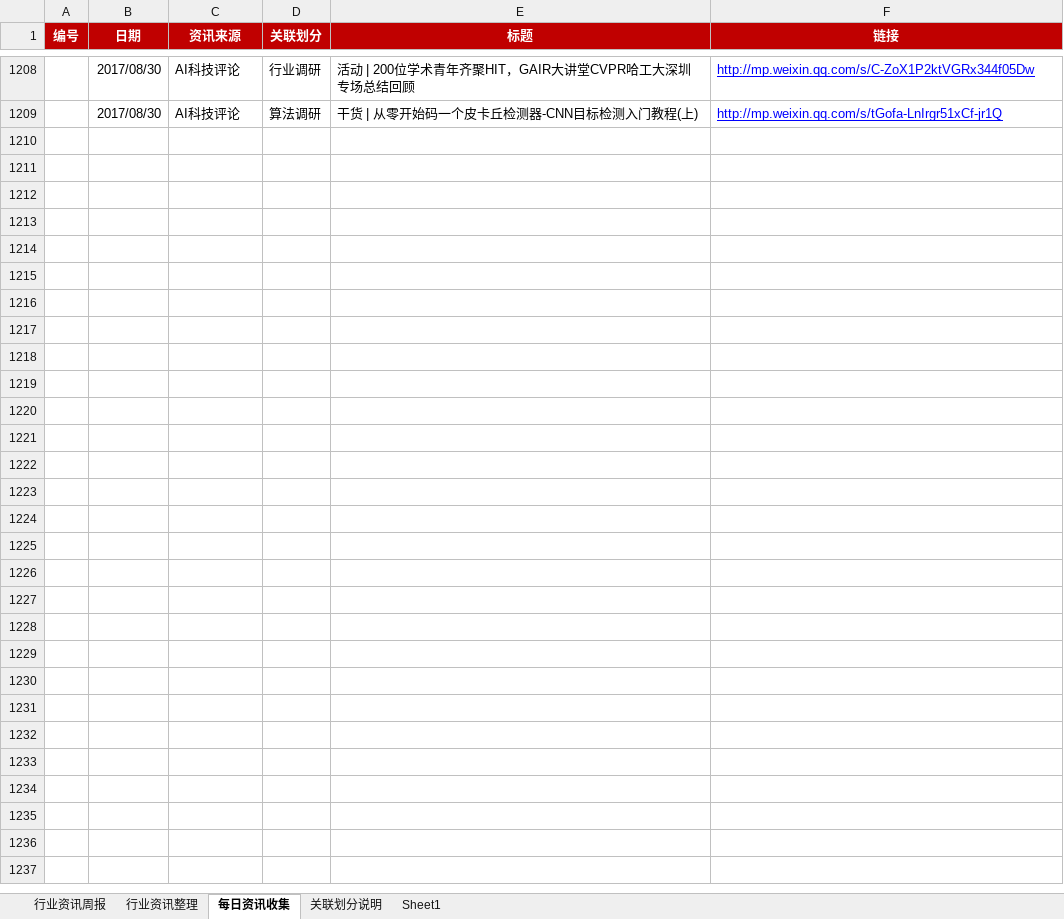
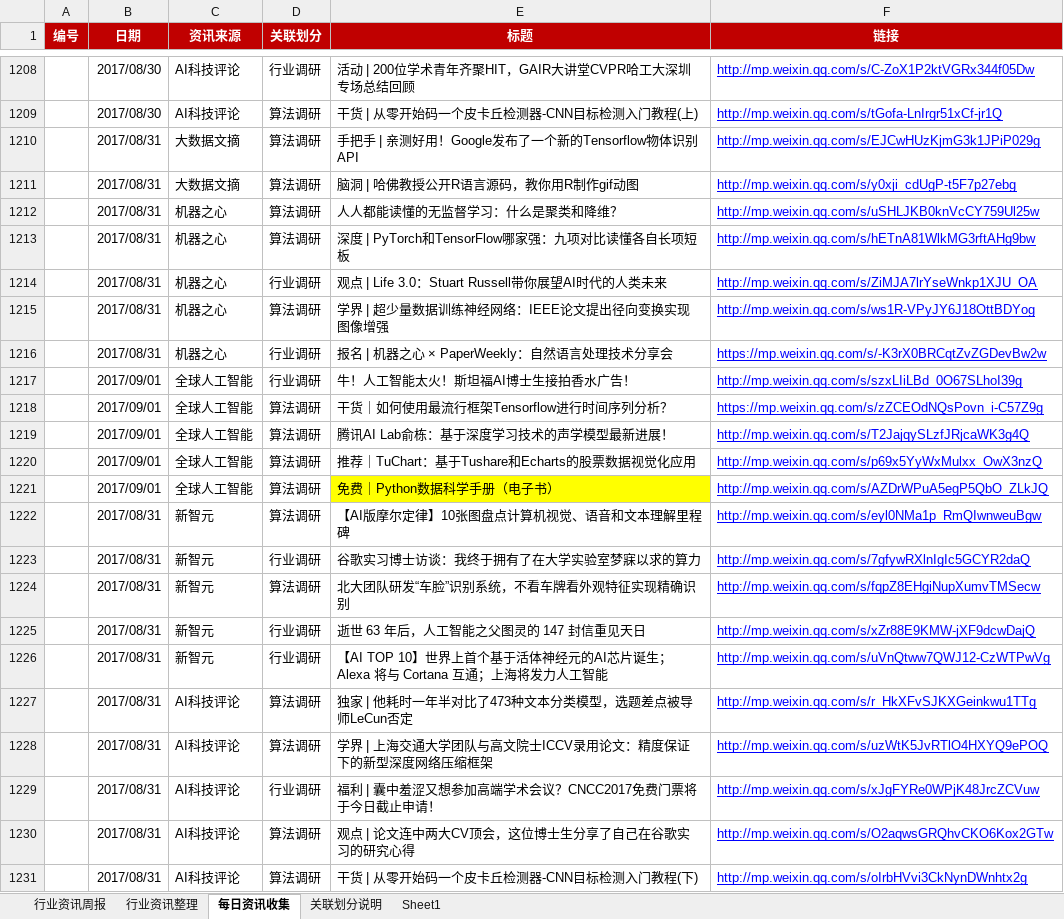
Before and after one commit to Johnqiu123/TradeInformation, an Excel workbook: 微信公众号信息整合1.0.xlsx, sheet 每日资讯收集, drawn as a sheet; only a part is shown, gaps mark what is left out; values as stored, in another font and other column widths than the file's, no borders; the diff names each change by its address in the sheet, - before the commit and + after, or states it on an @@ line.

Commit message:
20170901更新
20170901更新

```diff
--- a/微信公众号信息整合1.0.xlsx (sheet 每日资讯收集)
+++ b/微信公众号信息整合1.0.xlsx (sheet 每日资讯收集)
+row 1210:  | 2017/08/31 | 大数据文摘 | 算法调研 | 手把手 | 亲测好用！Google发布了一个新的Tensorflow物体识别API | http://mp.weixin.qq.com/s/EJCwHUzKjmG3k1JPiP029g
+row 1211:  | 2017/08/31 | 大数据文摘 | 算法调研 | 脑洞 | 哈佛教授公开R语言源码，教你用R制作gif动图 | http://mp.weixin.qq.com/s/y0xji_cdUgP-t5F7p27ebg
+row 1212:  | 2017/08/31 | 机器之心 | 算法调研 | 人人都能读懂的无监督学习：什么是聚类和降维？ | http://mp.weixin.qq.com/s/uSHLJKB0knVcCY759Ul25w
+row 1213:  | 2017/08/31 | 机器之心 | 算法调研 | 深度 | PyTorch和TensorFlow哪家强：九项对比读懂各自长项短板 | http://mp.weixin.qq.com/s/hETnA81WlkMG3rftAHg9bw
+row 1214:  | 2017/08/31 | 机器之心 | 行业调研 | 观点 | Life 3.0：Stuart Russell带你展望AI时代的人类未来 | http://mp.weixin.qq.com/s/ZiMJA7lrYseWnkp1XJU_OA
+row 1215:  | 2017/08/31 | 机器之心 | 算法调研 | 学界 | 超少量数据训练神经网络：IEEE论文提出径向变换实现图像增强 | http://mp.weixin.qq.com/s/ws1R-VPyJY6J18OttBDYog
+row 1216:  | 2017/08/31 | 机器之心 | 行业调研 | 报名 | 机器之心 × PaperWeekly：自然语言处理技术分享会 | https://mp.weixin.qq.com/s/-K3rX0BRCqtZvZGDevBw2w
+row 1217:  | 2017/09/01 | 全球人工智能 | 行业调研 | 牛！人工智能太火！斯坦福AI博士生接拍香水广告！ | http://mp.weixin.qq.com/s/szxLIiLBd_0O67SLhoI39g
+row 1218:  | 2017/09/01 | 全球人工智能 | 算法调研 | 干货｜如何使用最流行框架Tensorflow进行时间序列分析？ | https://mp.weixin.qq.com/s/zZCEOdNQsPovn_i-C57Z9g
+row 1219:  | 2017/09/01 | 全球人工智能 | 算法调研 | 腾讯AI Lab俞栋：基于深度学习技术的声学模型最新进展！ | http://mp.weixin.qq.com/s/T2JajqySLzfJRjcaWK3g4Q
+row 1220:  | 2017/09/01 | 全球人工智能 | 算法调研 | 推荐｜TuChart：基于Tushare和Echarts的股票数据视觉化应用 | http://mp.weixin.qq.com/s/p69x5YyWxMulxx_OwX3nzQ
+row 1221:  | 2017/09/01 | 全球人工智能 | 算法调研 | 免费｜Python数据科学手册（电子书） | http://mp.weixin.qq.com/s/AZDrWPuA5egP5QbO_ZLkJQ
+row 1222:  | 2017/08/31 | 新智元 | 算法调研 | 【AI版摩尔定律】10张图盘点计算机视觉、语音和文本理解里程碑 | http://mp.weixin.qq.com/s/eyl0NMa1p_RmQIwnweuBgw
+row 1223:  | 2017/08/31 | 新智元 | 行业调研 | 谷歌实习博士访谈：我终于拥有了在大学实验室梦寐以求的算力 | http://mp.weixin.qq.com/s/7gfywRXlnIgIc5GCYR2daQ
+row 1224:  | 2017/08/31 | 新智元 | 算法调研 | 北大团队研发“车脸”识别系统，不看车牌看外观特征实现精确识别 | http://mp.weixin.qq.com/s/fqpZ8EHgiNupXumvTMSecw
+row 1225:  | 2017/08/31 | 新智元 | 行业调研 | 逝世 63 年后，人工智能之父图灵的 147 封信重见天日 | http://mp.weixin.qq.com/s/xZr88E9KMW-jXF9dcwDajQ
+row 1226:  | 2017/08/31 | 新智元 | 行业调研 | 【AI TOP 10】世界上首个基于活体神经元的AI芯片诞生；Alexa 将与 Cortana 互通；上海将发力人工智能 | http://mp.weixin.qq.com/s/uVnQtww7QWJ12-CzWTPwVg
+row 1227:  | 2017/08/31 | AI科技评论 | 算法调研 | 独家 | 他耗时一年半对比了473种文本分类模型，选题差点被导师LeCun否定 | http://mp.weixin.qq.com/s/r_HkXFvSJKXGeinkwu1TTg
+row 1228:  | 2017/08/31 | AI科技评论 | 算法调研 | 学界 | 上海交通大学团队与高文院士ICCV录用论文：精度保证下的新型深度网络压缩框架 | http://mp.weixin.qq.com/s/uzWtK5JvRTlO4HXYQ9ePOQ
+row 1229:  | 2017/08/31 | AI科技评论 | 行业调研 | 福利 | 囊中羞涩又想参加高端学术会议？CNCC2017免费门票将于今日截止申请！ | http://mp.weixin.qq.com/s/xJgFYRe0WPjK48JrcZCVuw
+row 1230:  | 2017/08/31 | AI科技评论 | 算法调研 | 观点 | 论文连中两大CV顶会，这位博士生分享了自己在谷歌实习的研究心得 | http://mp.weixin.qq.com/s/O2aqwsGRQhvCKO6Kox2GTw
+row 1231:  | 2017/08/31 | AI科技评论 | 算法调研 | 干货 | 从零开始码一个皮卡丘检测器-CNN目标检测入门教程(下) | http://mp.weixin.qq.com/s/oIrbHVvi3CkNynDWnhtx2g
```
Also changed, not shown: sheet 行业资讯周报.
